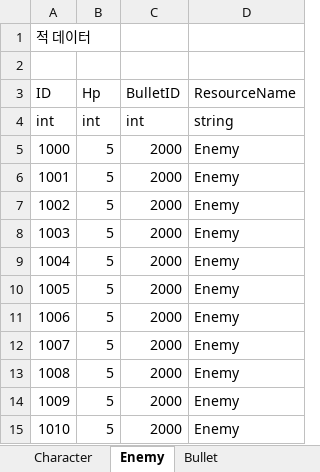
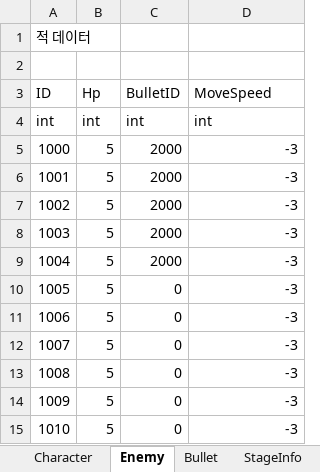
Before and after one commit to LarryNvbro/Shoot, an Excel workbook: Shoot/Data/ShootDataTable.xlsx, sheet Enemy, drawn as a sheet; values as stored, in another font and other column widths than the file's, no borders; the diff names each change by its address in the sheet, - before the commit and + after, or states it on an @@ line.

```diff
--- a/Shoot/Data/ShootDataTable.xlsx (sheet Enemy)
+++ b/Shoot/Data/ShootDataTable.xlsx (sheet Enemy)
+sheet tab: StageInfo
-D3: ResourceName
+D3: MoveSpeed
-D4 (MoveSpeed): string
+D4 (MoveSpeed): int
-D5:D15 (MoveSpeed): Enemy
+D5:D15 (MoveSpeed): -3
-C10:C15 (BulletID): 2000
+C10:C15 (BulletID): 0
```
Also changed, not shown: other sheet tabs, 24 other files.
